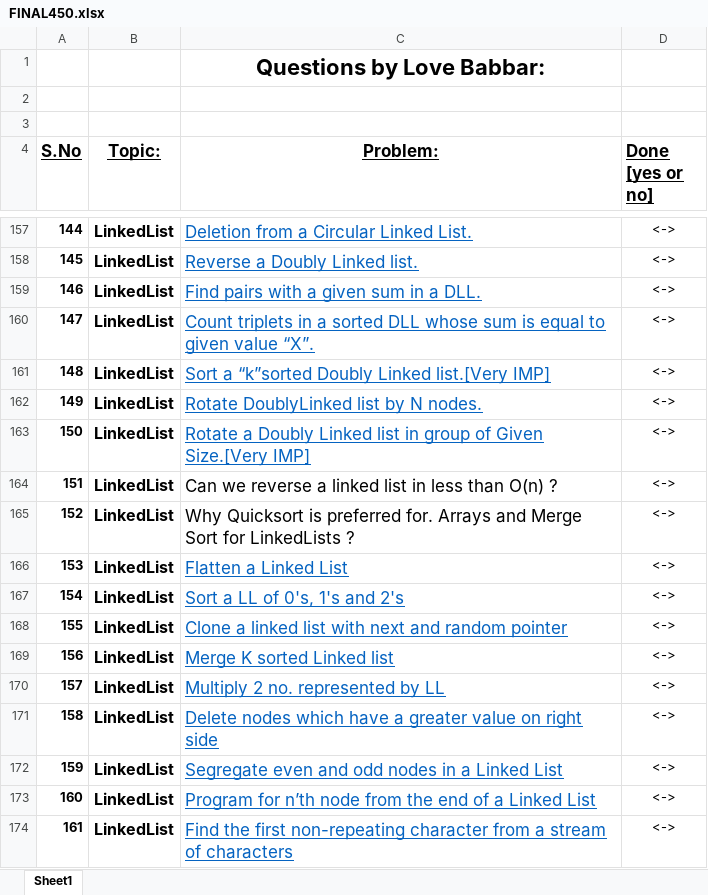
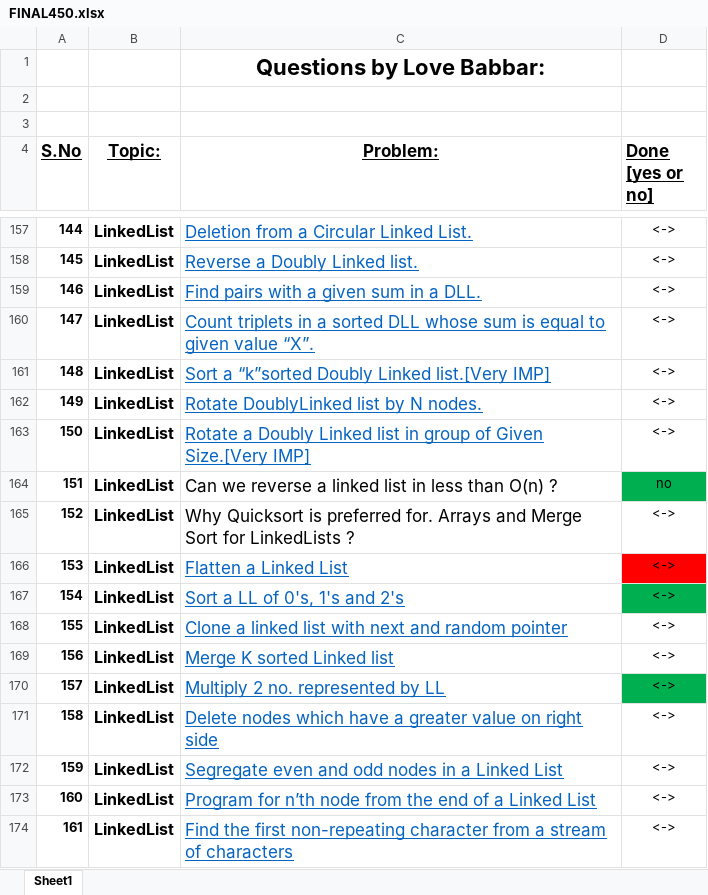
Before and after one commit to aryanagrawal22/DSA-Problem-Solving, an Excel workbook: FINAL450.xlsx, sheet Sheet1, drawn as a sheet; only a part is shown, gaps mark what is left out; values as stored, in another font and other column widths than the file's, no borders; the diff names each change by its address in the sheet, - before the commit and + after, or states it on an @@ line.

```diff
--- a/FINAL450.xlsx (sheet Sheet1)
+++ b/FINAL450.xlsx (sheet Sheet1)
-D164 (Done [yes or no]): <->
+D164 (Done [yes or no]): no
-D164 fill: none
+D164 fill: #00B050
-D166 fill: none
+D166 fill: #FF0000
-D167 fill: none
+D167 fill: #00B050
-D170 fill: none
+D170 fill: #00B050
```
Also changed, not shown: 5 other files.
